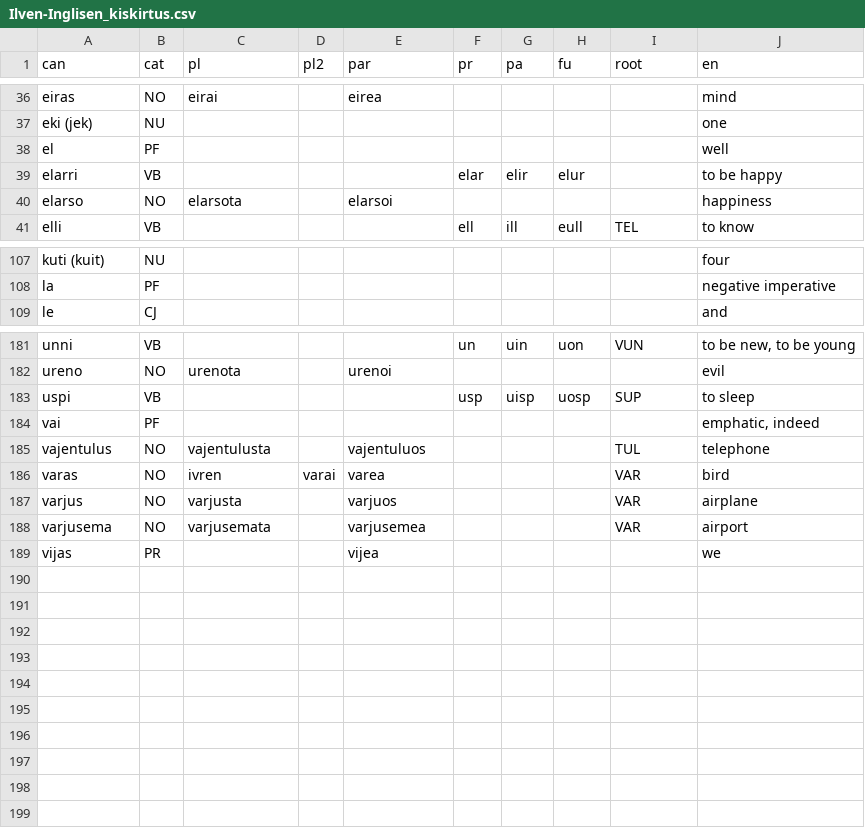
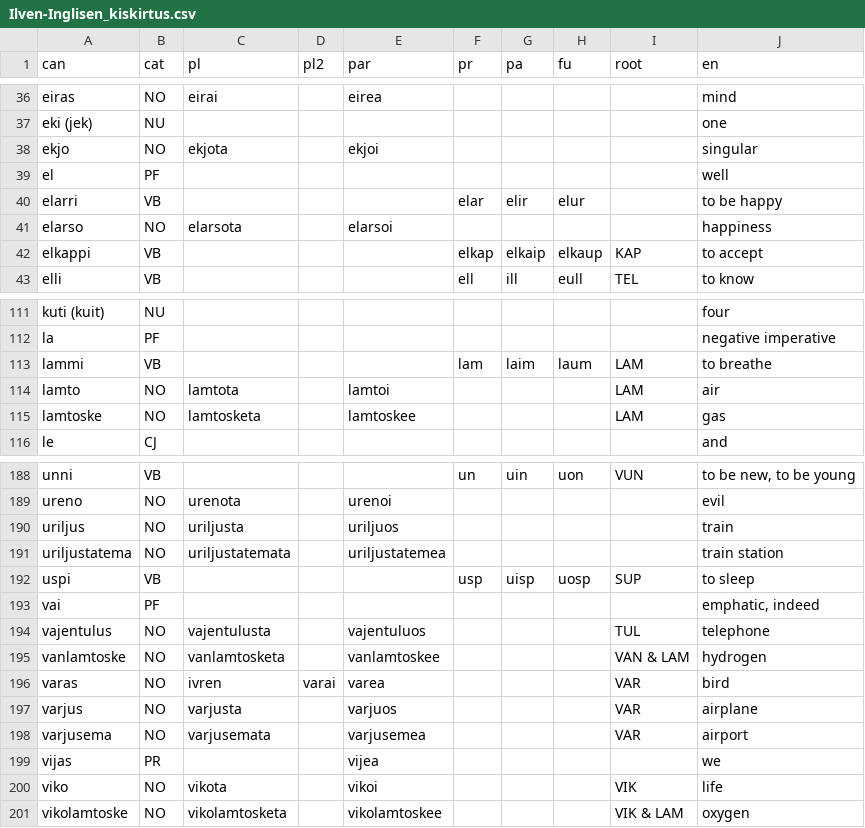
Before and after one commit to tervingo/kistalkekirtus, a CSV file: Ilven-Inglisen_kiskirtus.csv, drawn as a sheet; only a part is shown, gaps mark what is left out; the diff covers the shown part only.

```diff
--- a/Ilven-Inglisen_kiskirtus.csv
+++ b/Ilven-Inglisen_kiskirtus.csv
@@ -37,2 +37,3 @@ eiras,NO,eirai,,eirea,,,,,mind
 eki (jek),NU,,,,,,,,one
+ekjo,NO,ekjota,,ekjoi,,,,,singular
 el,PF,,,,,,,,well
@@ -40,2 +41,3 @@ elarri,VB,,,,elar,elir,elur,,to be happy
 elarso,NO,elarsota,,elarsoi,,,,,happiness
+elkappi,VB,,,,elkap,elkaip,elkaup,KAP,to accept
 elli,VB,,,,ell,ill,eull,TEL,to know
@@ -108,2 +112,5 @@ kuti (kuit),NU,,,,,,,,four
 la,PF,,,,,,,,negative imperative
+lammi,VB,,,,lam,laim,laum,LAM,to breathe
+lamto,NO,lamtota,,lamtoi,,,,LAM,air
+lamtoske,NO,lamtosketa,,lamtoskee,,,,LAM,gas
 le,CJ,,,,,,,,and
@@ -182,2 +189,4 @@ unni,VB,,,,un,uin,uon,VUN,"to be new, to be young"
 ureno,NO,urenota,,urenoi,,,,,evil
+uriljus,NO,uriljusta,,uriljuos,,,,,train
+uriljustatema,NO,uriljustatemata,,uriljustatemea,,,,,train station
 uspi,VB,,,,usp,uisp,uosp,SUP,to sleep
@@ -185,2 +194,3 @@ vai,PF,,,,,,,,"emphatic, indeed"
 vajentulus,NO,vajentulusta,,vajentuluos,,,,TUL,telephone
+vanlamtoske,NO,vanlamtosketa,,vanlamtoskee,,,,VAN & LAM,hydrogen
 varas,NO,ivren,varai,varea,,,,VAR,bird
@@ -189 +199,3 @@ varjusema,NO,varjusemata,,varjusemea,,,,VAR,airport
 vijas,PR,,,vijea,,,,,we
+viko,NO,vikota,,vikoi,,,,VIK,life
+vikolamtoske,NO,vikolamtosketa,,vikolamtoskee,,,,VIK & LAM,oxygen
```
Also changed, not shown: 2 added rows elsewhere in this file, 5 other files.
